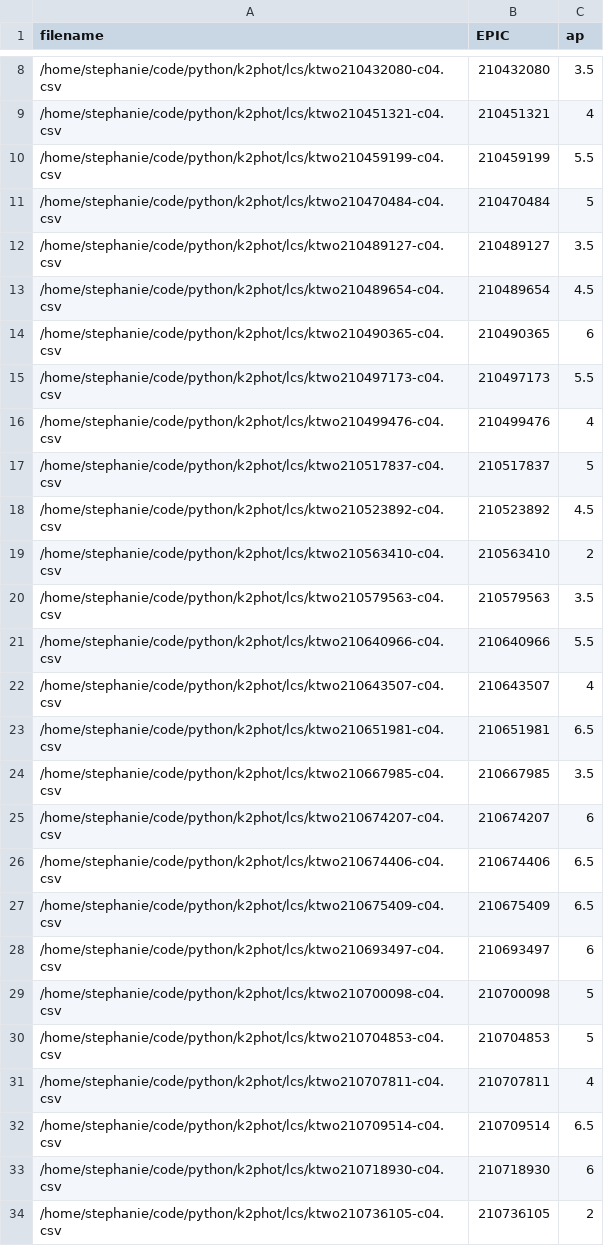
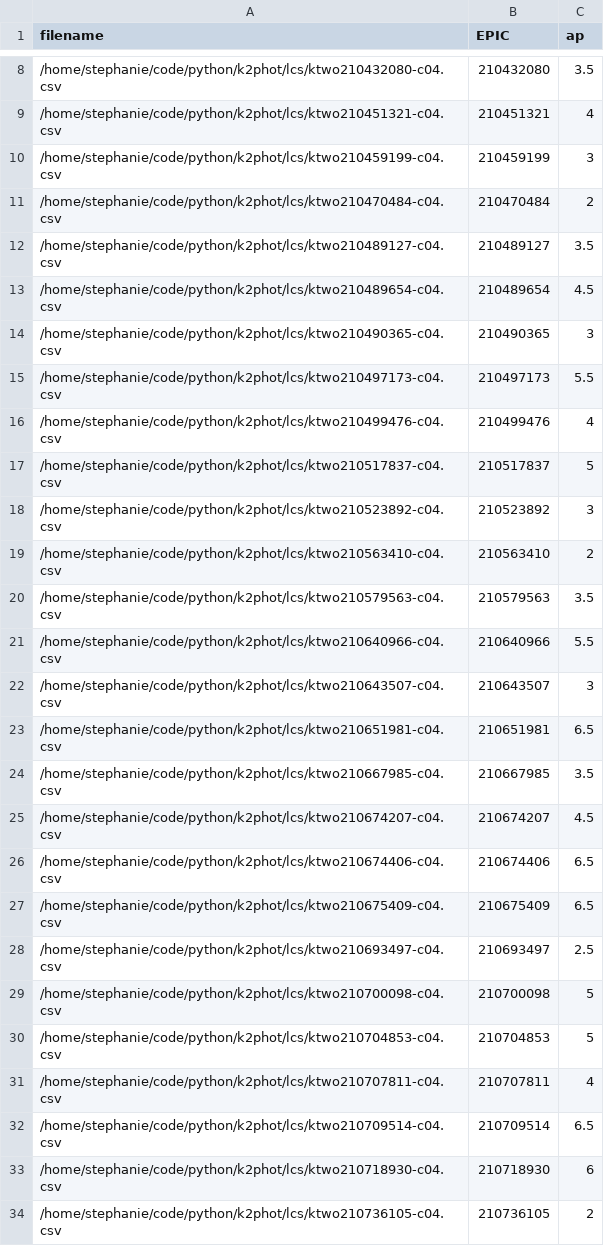
Before and after one commit to stephtdouglas/k2spin, a CSV file: c4_lcs_aps.csv, drawn as a sheet; only a part is shown, gaps mark what is left out; the diff covers the shown part only.

```diff
--- a/c4_lcs_aps.csv
+++ b/c4_lcs_aps.csv
@@ -9,7 +9,7 @@ filename,EPIC,ap
 /home/stephanie/code/python/k2phot/lcs/ktwo210451321-c04.csv,210451321,4
-/home/stephanie/code/python/k2phot/lcs/ktwo210459199-c04.csv,210459199,5.5
-/home/stephanie/code/python/k2phot/lcs/ktwo210470484-c04.csv,210470484,5
+/home/stephanie/code/python/k2phot/lcs/ktwo210459199-c04.csv,210459199,3
+/home/stephanie/code/python/k2phot/lcs/ktwo210470484-c04.csv,210470484,2
 /home/stephanie/code/python/k2phot/lcs/ktwo210489127-c04.csv,210489127,3.5
 /home/stephanie/code/python/k2phot/lcs/ktwo210489654-c04.csv,210489654,4.5
-/home/stephanie/code/python/k2phot/lcs/ktwo210490365-c04.csv,210490365,6
+/home/stephanie/code/python/k2phot/lcs/ktwo210490365-c04.csv,210490365,3
 /home/stephanie/code/python/k2phot/lcs/ktwo210497173-c04.csv,210497173,5.5
@@ -17,3 +17,3 @@ filename,EPIC,ap
 /home/stephanie/code/python/k2phot/lcs/ktwo210517837-c04.csv,210517837,5
-/home/stephanie/code/python/k2phot/lcs/ktwo210523892-c04.csv,210523892,4.5
+/home/stephanie/code/python/k2phot/lcs/ktwo210523892-c04.csv,210523892,3
 /home/stephanie/code/python/k2phot/lcs/ktwo210563410-c04.csv,210563410,2
@@ -21,9 +21,9 @@ filename,EPIC,ap
 /home/stephanie/code/python/k2phot/lcs/ktwo210640966-c04.csv,210640966,5.5
-/home/stephanie/code/python/k2phot/lcs/ktwo210643507-c04.csv,210643507,4
+/home/stephanie/code/python/k2phot/lcs/ktwo210643507-c04.csv,210643507,3
 /home/stephanie/code/python/k2phot/lcs/ktwo210651981-c04.csv,210651981,6.5
 /home/stephanie/code/python/k2phot/lcs/ktwo210667985-c04.csv,210667985,3.5
-/home/stephanie/code/python/k2phot/lcs/ktwo210674207-c04.csv,210674207,6
+/home/stephanie/code/python/k2phot/lcs/ktwo210674207-c04.csv,210674207,4.5
 /home/stephanie/code/python/k2phot/lcs/ktwo210674406-c04.csv,210674406,6.5
 /home/stephanie/code/python/k2phot/lcs/ktwo210675409-c04.csv,210675409,6.5
-/home/stephanie/code/python/k2phot/lcs/ktwo210693497-c04.csv,210693497,6
+/home/stephanie/code/python/k2phot/lcs/ktwo210693497-c04.csv,210693497,2.5
 /home/stephanie/code/python/k2phot/lcs/ktwo210700098-c04.csv,210700098,5
```
Also changed, not shown: 4 added rows and 8 edited cells elsewhere in this file, 1 other file.
